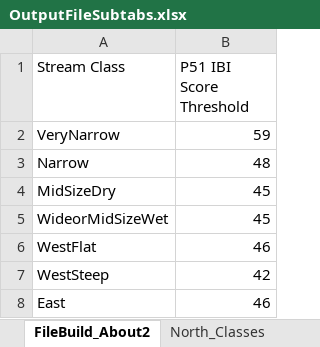
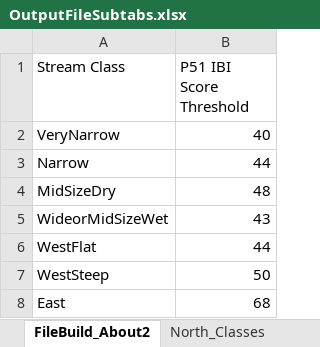
Before and after one commit to Blocktt/EGLEtools, an Excel workbook: inst/apps/EGLEtools/external/RMD/files/OutputFileSubtabs.xlsx, sheet FileBuild_About2, drawn as a sheet; values as stored, in another font and other column widths than the file's, no borders; the diff names each change by its address in the sheet, - before the commit and + after, or states it on an @@ line.

Commit message:
v2.0.0.9002
Added thresholds based on EGLE's calculations at 5th percentile of reference.

```diff
--- a/inst/apps/EGLEtools/external/RMD/files/OutputFileSubtabs.xlsx (sheet FileBuild_About2)
+++ b/inst/apps/EGLEtools/external/RMD/files/OutputFileSubtabs.xlsx (sheet FileBuild_About2)
-B2 (P51 IBI Score Threshold): 59
+B2 (P51 IBI Score Threshold): 40
-B3 (P51 IBI Score Threshold): 48
+B3 (P51 IBI Score Threshold): 44
-B4 (P51 IBI Score Threshold): 45
+B4 (P51 IBI Score Threshold): 48
-B5 (P51 IBI Score Threshold): 45
+B5 (P51 IBI Score Threshold): 43
-B6 (P51 IBI Score Threshold): 46
+B6 (P51 IBI Score Threshold): 44
-B7 (P51 IBI Score Threshold): 42
+B7 (P51 IBI Score Threshold): 50
-B8 (P51 IBI Score Threshold): 46
+B8 (P51 IBI Score Threshold): 68
```
Also changed, not shown: 7 other files.
